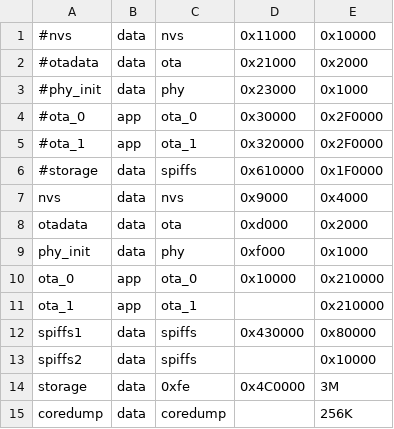
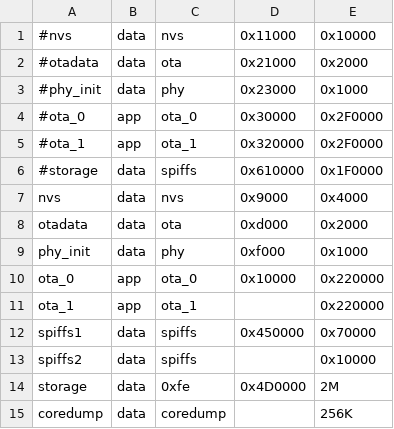
Before and after one commit to suretim/RL, a CSV file: partitions.csv, drawn as a sheet; the diff names each change by its address in the sheet, - before the commit and + after, or states it on an @@ line.

```diff
--- a/partitions.csv
+++ b/partitions.csv
-E10:E11: 0x210000
+E10:E11: 0x220000
-D12: 0x430000
+D12: 0x450000
-E12: 0x80000
+E12: 0x70000
-D14: 0x4C0000
+D14: 0x4D0000
-E14: 3M
+E14: 2M
```
Also changed, not shown: 10 other files.
